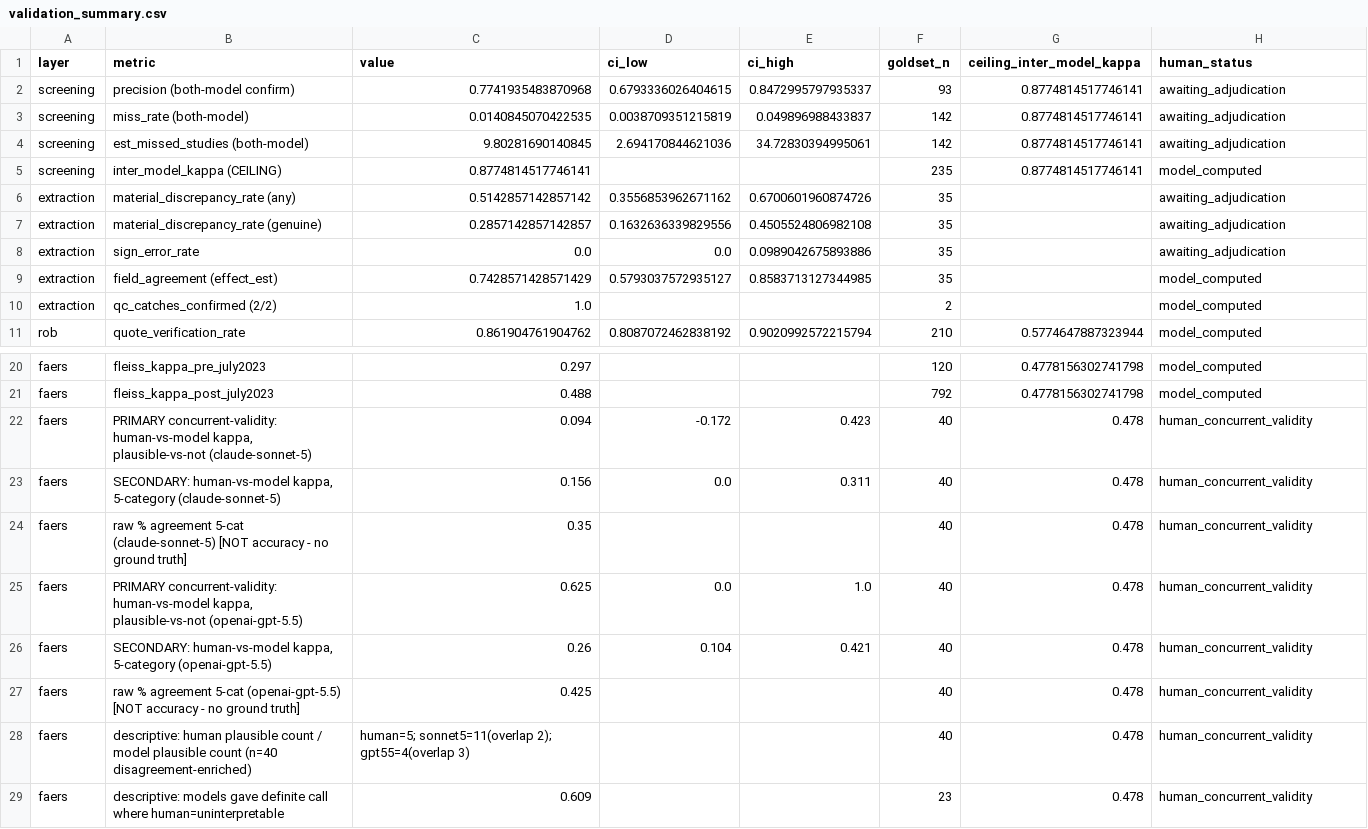
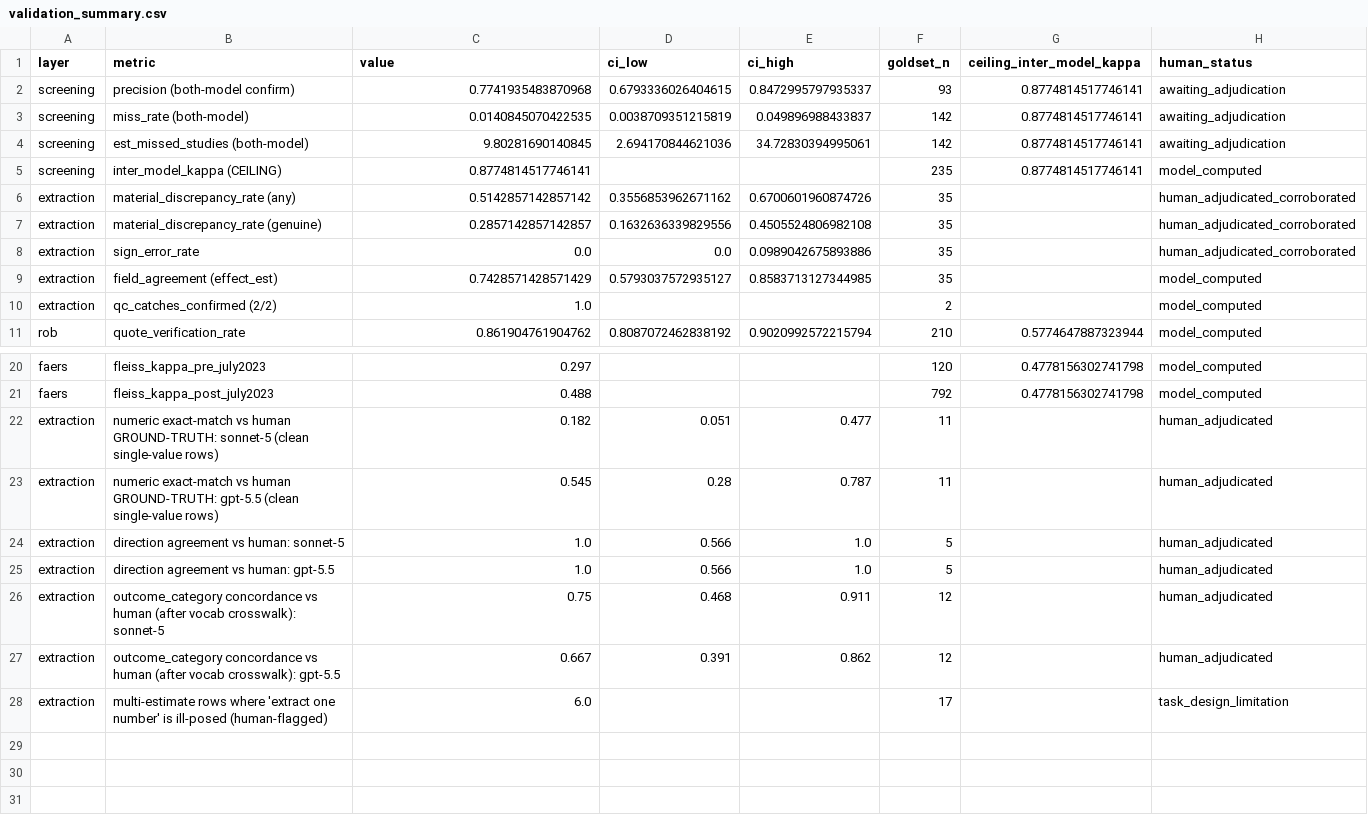
Before and after one commit to dafraile/glp1-neuropsych-safety, a CSV file: results/validation_summary.csv, drawn as a sheet; only a part is shown, gaps mark what is left out.

Commit message:
Add extraction human validation (35 rows labeled)
Extraction has ground truth (value printed in abstract) so numerics scored as accuracy:
gpt-5.5 6/11 exact vs sonnet-5 2/11 (corroborates ~29% genuine material-discrepancy).
direction 5/5 both models -> pooled-estimate signs safe. outcome_category raw 1/13 was a
VOCABULARY artifact (models use own label set vs study-table vocab in packet); after
crosswalk 9/12 and 8/12. 6/17 numeric rows flagged ill-posed 'extract one number'
(multi-estimate studies, e.g. EXT_001 8+ HRs) as task-design limitation, not discrepancy.
Same directional finding as FAERS: gpt-5.5 > sonnet-5 on load-bearing judgments.

```diff
--- a/results/validation_summary.csv
+++ b/results/validation_summary.csv
@@ -5,5 +5,5 @@ screening,est_missed_studies (both-model),9.80281690140845,2.694170844621036,34.
 screening,inter_model_kappa (CEILING),0.8774814517746141,,,235,0.8774814517746141,model_computed
-extraction,material_discrepancy_rate (any),0.5142857142857142,0.3556853962671162,0.6700601960874726,35,,awaiting_adjudication
-extraction,material_discrepancy_rate (genuine),0.2857142857142857,0.1632636339829556,0.4505524806982108,35,,awaiting_adjudication
-extraction,sign_error_rate,0.0,0.0,0.0989042675893886,35,,awaiting_adjudication
+extraction,material_discrepancy_rate (any),0.5142857142857142,0.3556853962671162,0.6700601960874726,35,,human_adjudicated_corroborated
+extraction,material_discrepancy_rate (genuine),0.2857142857142857,0.1632636339829556,0.4505524806982108,35,,human_adjudicated_corroborated
+extraction,sign_error_rate,0.0,0.0,0.0989042675893886,35,,human_adjudicated_corroborated
 extraction,field_agreement (effect_est),0.7428571428571429,0.5793037572935127,0.8583713127344985,35,,model_computed
@@ -21,9 +21,8 @@ faers,fleiss_kappa_pre_july2023,0.297,,,120,0.4778156302741798,model_computed
 faers,fleiss_kappa_post_july2023,0.488,,,792,0.4778156302741798,model_computed
-faers,"PRIMARY concurrent-validity: human-vs-model kappa, plausible-vs-not (claude-sonnet-5)",0.094,-0.172,0.423,40,0.478,human_concurrent_validity
-faers,"SECONDARY: human-vs-model kappa, 5-category (claude-sonnet-5)",0.156,0.0,0.311,40,0.478,human_concurrent_validity
-faers,raw % agreement 5-cat (claude-sonnet-5) [NOT accuracy - no ground truth],0.35,,,40,0.478,human_concurrent_validity
-faers,"PRIMARY concurrent-validity: human-vs-model kappa, plausible-vs-not (openai-gpt-5.5)",0.625,0.0,1.0,40,0.478,human_concurrent_validity
-faers,"SECONDARY: human-vs-model kappa, 5-category (openai-gpt-5.5)",0.26,0.104,0.421,40,0.478,human_concurrent_validity
-faers,raw % agreement 5-cat (openai-gpt-5.5) [NOT accuracy - no ground truth],0.425,,,40,0.478,human_concurrent_validity
-faers,descriptive: human plausible count / model plausible count (n=40 disagreement-enriched),human=5; sonnet5=11(overlap 2); gpt55=4(overlap 3),,,40,0.478,human_concurrent_validity
-faers,descriptive: models gave definite call where human=uninterpretable,0.609,,,23,0.478,human_concurrent_validity
+extraction,numeric exact-match vs human GROUND-TRUTH: sonnet-5 (clean single-value rows),0.182,0.051,0.477,11,,human_adjudicated
+extraction,numeric exact-match vs human GROUND-TRUTH: gpt-5.5 (clean single-value rows),0.545,0.28,0.787,11,,human_adjudicated
+extraction,direction agreement vs human: sonnet-5,1.0,0.566,1.0,5,,human_adjudicated
+extraction,direction agreement vs human: gpt-5.5,1.0,0.566,1.0,5,,human_adjudicated
+extraction,outcome_category concordance vs human (after vocab crosswalk): sonnet-5,0.75,0.468,0.911,12,,human_adjudicated
+extraction,outcome_category concordance vs human (after vocab crosswalk): gpt-5.5,0.667,0.391,0.862,12,,human_adjudicated
+extraction,multi-estimate rows where 'extract one number' is ill-posed (human-flagged),6.0,,,17,,task_design_limitation
```
Also changed, not shown: 3 other files.
